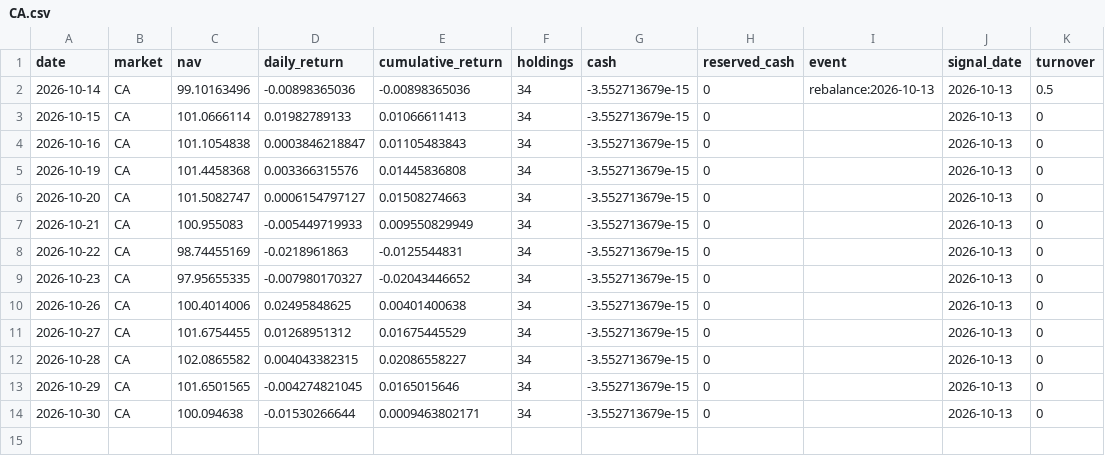
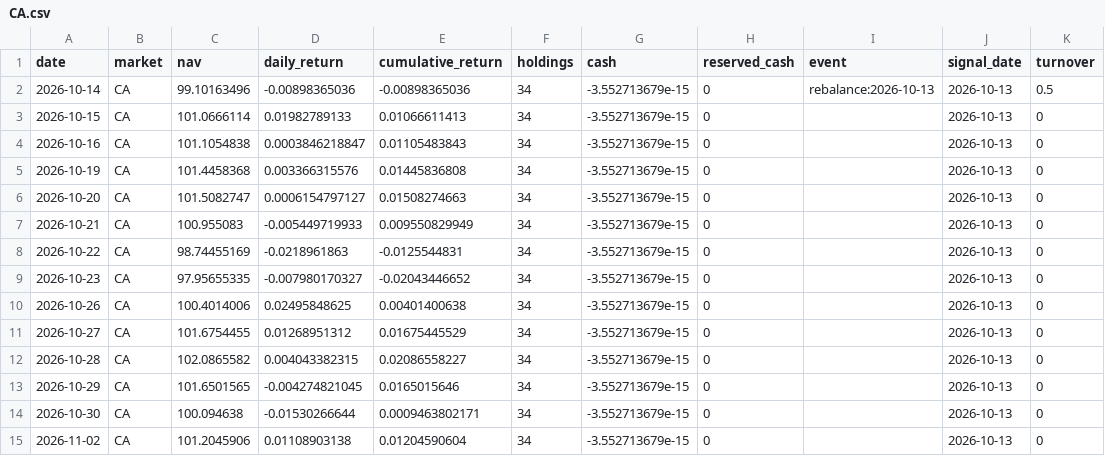
Before and after one commit to hdcapital/fcf-factor, a CSV file: data/performance/CA.csv, drawn as a sheet.

```diff
--- a/data/performance/CA.csv
+++ b/data/performance/CA.csv
@@ -14 +14,2 @@ date,market,nav,daily_return,cumulative_return,holdings,cash,reserved_cash,event
 2026-10-30,CA,100.094638,-0.01530266644,0.0009463802171,34,-3.552713679e-15,0,,2026-10-13,0
+2026-11-02,CA,101.2045906,0.01108903138,0.01204590604,34,-3.552713679e-15,0,,2026-10-13,0
```
Also changed, not shown: data/performance/AU.csv, data/performance/NZ.csv, 19 other files.
